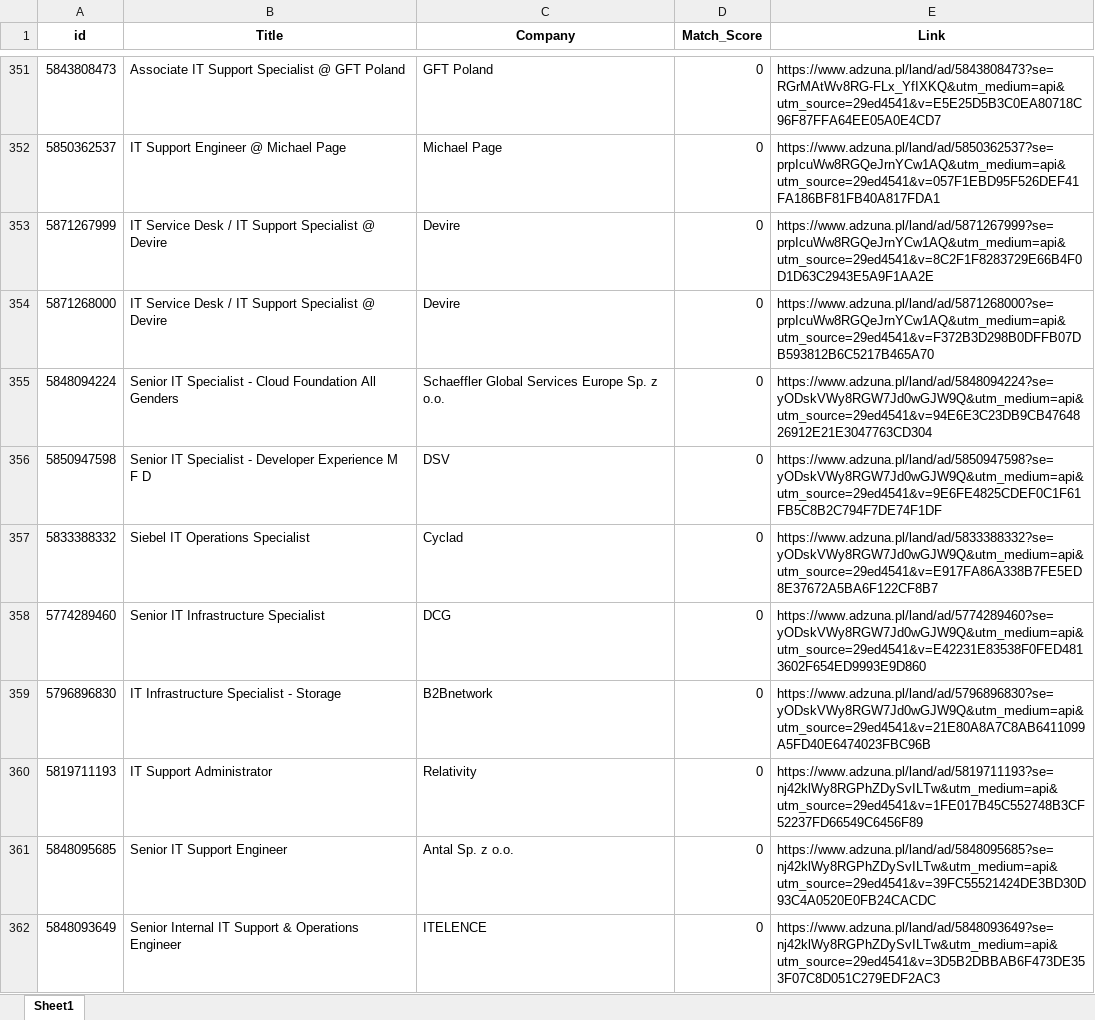
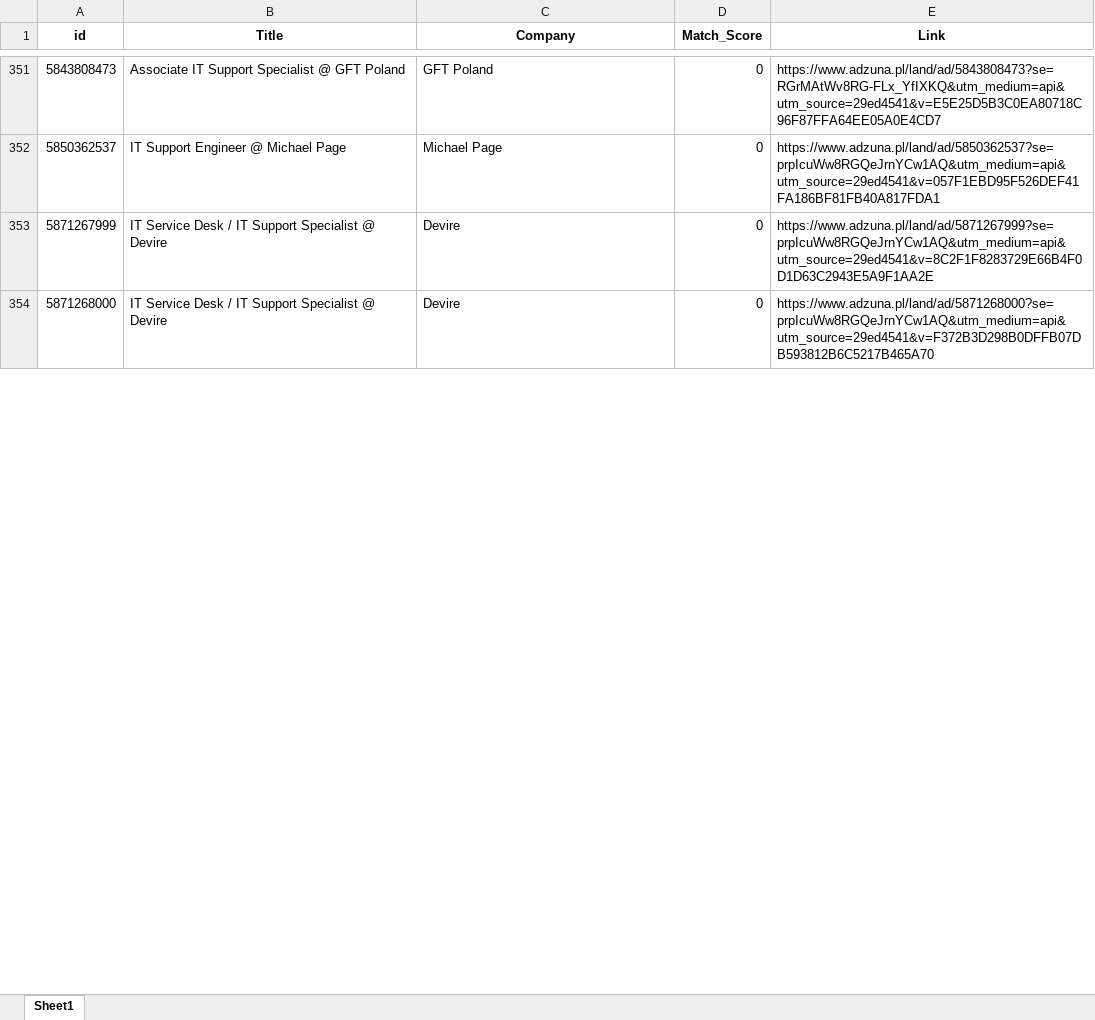
Before and after one commit to Byadiso/HireMeD, an Excel workbook: job_listings.xlsx, sheet Sheet1, drawn as a sheet; only a part is shown, gaps mark what is left out; values as stored, in another font and other column widths than the file's, no borders; removed rows and columns are numbered as before the commit, all else as after; the diff covers the shown part only; the diff names each change by its address in the sheet, - before the commit and + after, or states it on an @@ line.

```diff
--- a/job_listings.xlsx (sheet Sheet1)
+++ b/job_listings.xlsx (sheet Sheet1)
-row 355: 5848094224 | Senior IT Specialist - Cloud Foundation All Genders | Schaeffler Global Services Europe Sp. z o.o. | 0 | https://www.adzuna.pl/land/ad/5848094224?se=yODskVWy8RGW7Jd0wGJW9Q&utm_medium=api&utm_source=29ed4541&v=94E6E3C23DB9CB4764826912E21E3047763CD304
-row 356: 5850947598 | Senior IT Specialist - Developer Experience M F D | DSV | 0 | https://www.adzuna.pl/land/ad/5850947598?se=yODskVWy8RGW7Jd0wGJW9Q&utm_medium=api&utm_source=29ed4541&v=9E6FE4825CDEF0C1F61FB5C8B2C794F7DE74F1DF
-row 357: 5833388332 | Siebel IT Operations Specialist | Cyclad | 0 | https://www.adzuna.pl/land/ad/5833388332?se=yODskVWy8RGW7Jd0wGJW9Q&utm_medium=api&utm_source=29ed4541&v=E917FA86A338B7FE5ED8E37672A5BA6F122CF8B7
-row 358: 5774289460 | Senior IT Infrastructure Specialist | DCG | 0 | https://www.adzuna.pl/land/ad/5774289460?se=yODskVWy8RGW7Jd0wGJW9Q&utm_medium=api&utm_source=29ed4541&v=E42231E83538F0FED4813602F654ED9993E9D860
-row 359: 5796896830 | IT Infrastructure Specialist - Storage | B2Bnetwork | 0 | https://www.adzuna.pl/land/ad/5796896830?se=yODskVWy8RGW7Jd0wGJW9Q&utm_medium=api&utm_source=29ed4541&v=21E80A8A7C8AB6411099A5FD40E6474023FBC96B
-row 360: 5819711193 | IT Support Administrator | Relativity | 0 | https://www.adzuna.pl/land/ad/5819711193?se=nj42klWy8RGPhZDySvILTw&utm_medium=api&utm_source=29ed4541&v=1FE017B45C552748B3CF52237FD66549C6456F89
-row 361: 5848095685 | Senior IT Support Engineer | Antal Sp. z o.o. | 0 | https://www.adzuna.pl/land/ad/5848095685?se=nj42klWy8RGPhZDySvILTw&utm_medium=api&utm_source=29ed4541&v=39FC55521424DE3BD30D93C4A0520E0FB24CACDC
-row 362: 5848093649 | Senior Internal IT Support & Operations Engineer | ITELENCE | 0 | https://www.adzuna.pl/land/ad/5848093649?se=nj42klWy8RGPhZDySvILTw&utm_medium=api&utm_source=29ed4541&v=3D5B2DBBAB6F473DE353F07C8D051C279EDF2AC3
```
Also changed, not shown: 10 added rows, 2 removed rows and cell formats elsewhere in this sheet.
